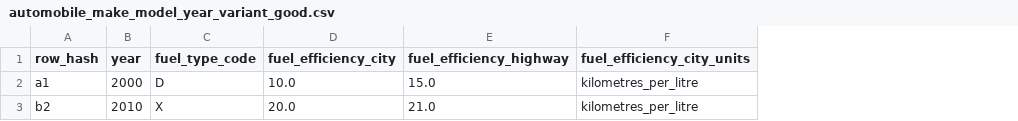
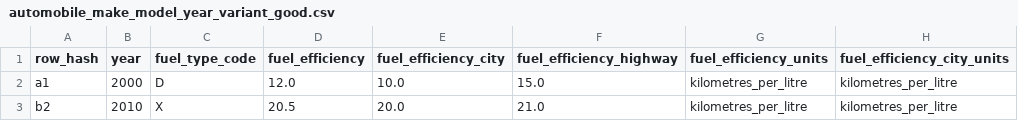
Before and after one commit to faradayio/earth, a CSV file: features/support/imports/automobile_make_model_year_variant_good.csv, drawn as a sheet; only a part is shown; the diff names each change by its address in the sheet, - before the commit and + after, or states it on an @@ line.

Commit message:
Add combined fuel_efficiency to AutomobileMakeModelYearVariant - this will make it easier to derive some other automobile classes

```diff
--- a/features/support/imports/automobile_make_model_year_variant_good.csv
+++ b/features/support/imports/automobile_make_model_year_variant_good.csv
+column D (fuel_efficiency), rows 2-3: 12.0 | 20.5
+column G (fuel_efficiency_units), rows 2-3: kilometres_per_litre | kilometres_per_litre
```
Also changed, not shown: features/support/imports/automobile_make_model_year_variant_bad.csv, 1 other file.
